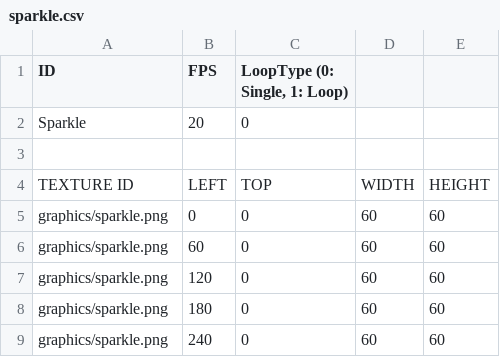
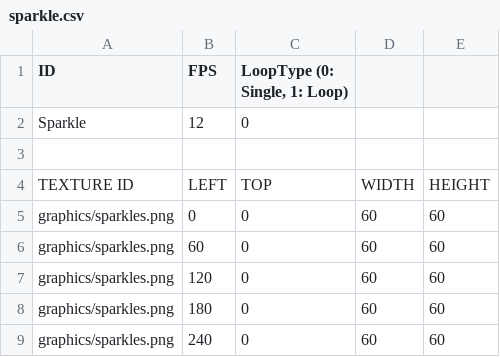
Before and after one commit to snowman00-hub/Match3-Practice, a CSV file: Match3 Practice-bin/animations/sparkle.csv, drawn as a sheet.

```diff
--- a/Match3 Practice-bin/animations/sparkle.csv
+++ b/Match3 Practice-bin/animations/sparkle.csv
@@ -1,9 +1,9 @@
 ID,FPS,"LoopType (0: Single, 1: Loop)		",,
-Sparkle,20,0,,
+Sparkle,12,0,,
 "				",,,,
 TEXTURE ID,LEFT,TOP,WIDTH,HEIGHT
-graphics/sparkle.png,0,0,60,60
-graphics/sparkle.png,60,0,60,60
-graphics/sparkle.png,120,0,60,60
-graphics/sparkle.png,180,0,60,60
-graphics/sparkle.png,240,0,60,60
+graphics/sparkles.png,0,0,60,60
+graphics/sparkles.png,60,0,60,60
+graphics/sparkles.png,120,0,60,60
+graphics/sparkles.png,180,0,60,60
+graphics/sparkles.png,240,0,60,60
```
Also changed, not shown: 2 other files.
